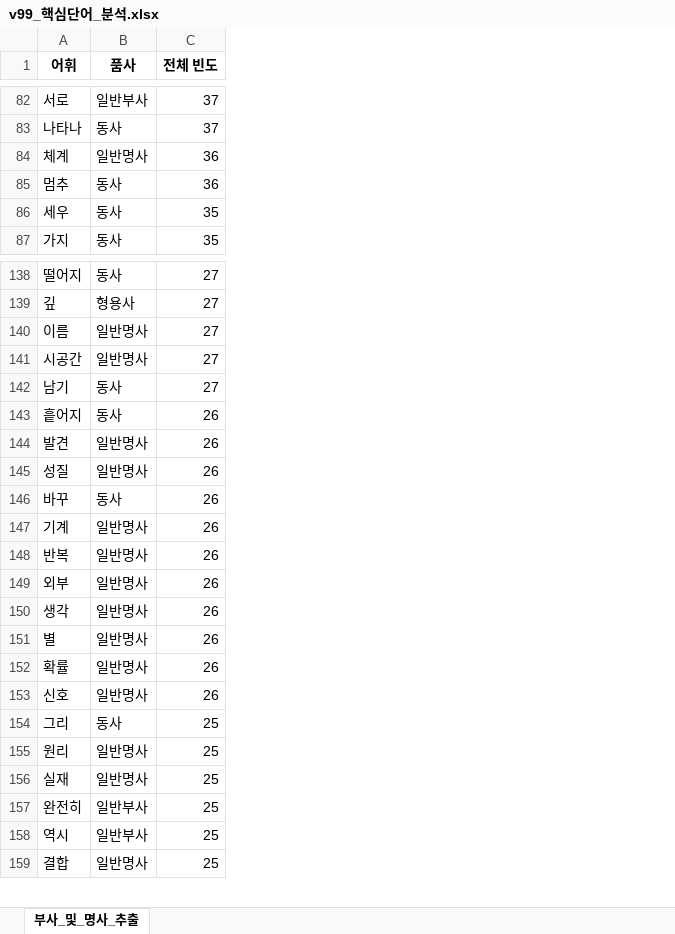
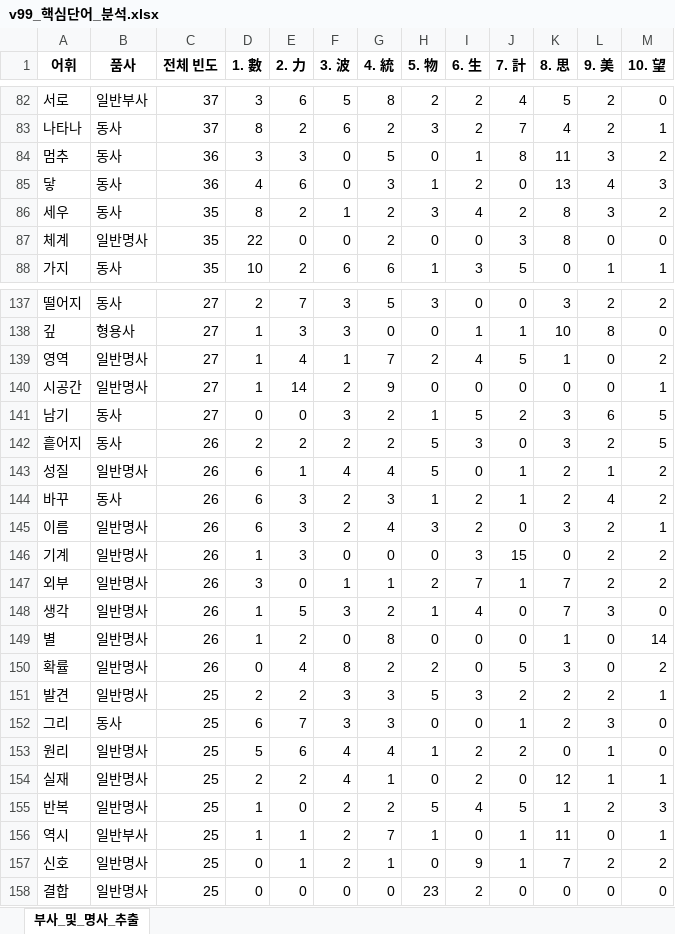
Before and after one commit to yonho67/obsidian, an Excel workbook: v99_핵심단어_분석.xlsx, sheet 부사_및_명사_추출, drawn as a sheet; only a part is shown, gaps mark what is left out; values as stored, in another font and other column widths than the file's, no borders; removed rows and columns are numbered as before the commit, all else as after; the diff covers the shown part only; the diff names each change by its address in the sheet, - before the commit and + after, or states it on an @@ line.

```diff
--- a/v99_핵심단어_분석.xlsx (sheet 부사_및_명사_추출)
+++ b/v99_핵심단어_분석.xlsx (sheet 부사_및_명사_추출)
+column D (1. 數), rows 82-84: 3 | 8 | 3; row 86: 8; row 88: 10; rows 137-144: 2 | 1 | 1 | 1 | 0 | 2 | 6 | 6; rows 146-150: 1 | 3 | 1 | 1 | 0; rows 152-154: 6 | 5 | 2; row 156: 1; row 158: 0
+column E (2. 力), rows 82-84: 6 | 2 | 3; row 86: 2; row 88: 2; rows 137-144: 7 | 3 | 4 | 14 | 0 | 2 | 1 | 3; rows 146-150: 3 | 0 | 5 | 2 | 4; rows 152-154: 7 | 6 | 2; row 156: 1; row 158: 0
+column F (3. 波), rows 82-84: 5 | 6 | 0; row 86: 1; row 88: 6; rows 137-144: 3 | 3 | 1 | 2 | 3 | 2 | 4 | 2; rows 146-150: 0 | 1 | 3 | 0 | 8; rows 152-154: 3 | 4 | 4; row 156: 2; row 158: 0
+column G (4. 統), rows 82-84: 8 | 2 | 5; row 86: 2; row 88: 6; rows 137-144: 5 | 0 | 7 | 9 | 2 | 2 | 4 | 3; rows 146-150: 0 | 1 | 2 | 8 | 2; rows 152-154: 3 | 4 | 1; row 156: 7; row 158: 0
+column H (5. 物), rows 82-84: 2 | 3 | 0; row 86: 3; row 88: 1; rows 137-144: 3 | 0 | 2 | 0 | 1 | 5 | 5 | 1; rows 146-150: 0 | 2 | 1 | 0 | 2; rows 152-154: 0 | 1 | 0; row 156: 1; row 158: 23
+column I (6. 生), rows 82-84: 2 | 2 | 1; row 86: 4; row 88: 3; rows 137-144: 0 | 1 | 4 | 0 | 5 | 3 | 0 | 2; rows 146-150: 3 | 7 | 4 | 0 | 0; rows 152-154: 0 | 2 | 2; row 156: 0; row 158: 2
+column J (7. 計), rows 82-84: 4 | 7 | 8; row 86: 2; row 88: 5; rows 137-144: 0 | 1 | 5 | 0 | 2 | 0 | 1 | 1; rows 146-150: 15 | 1 | 0 | 0 | 5; rows 152-154: 1 | 2 | 0; row 156: 1; row 158: 0
+column K (8. 思), rows 82-84: 5 | 4 | 11; row 86: 8; row 88: 0; rows 137-144: 3 | 10 | 1 | 0 | 3 | 3 | 2 | 2; rows 146-150: 0 | 7 | 7 | 1 | 3; rows 152-154: 2 | 0 | 12; row 156: 11; row 158: 0
+column L (9. 美), rows 82-84: 2 | 2 | 3; row 86: 3; row 88: 1; rows 137-144: 2 | 8 | 0 | 0 | 6 | 2 | 1 | 4; rows 146-150: 2 | 2 | 3 | 0 | 0; rows 152-154: 3 | 1 | 1; row 156: 0; row 158: 0
+column M (10. 望), rows 82-84: 0 | 1 | 2; row 86: 2; row 88: 1; rows 137-144: 2 | 0 | 2 | 1 | 5 | 5 | 2 | 2; rows 146-150: 2 | 2 | 0 | 14 | 2; rows 152-154: 0 | 0 | 1; row 156: 1; row 158: 0
-row 84: 체계 | 일반명사 | 36
+row 85: 닿 | 동사 | 36 | 4 | 6 | 0 | 3 | 1 | 2 | 0 | 13 | 4 | 3
+row 87: 체계 | 일반명사 | 35 | 22 | 0 | 0 | 2 | 0 | 0 | 3 | 8 | 0 | 0
-A139 (어휘): 이름
+A139 (어휘): 영역
-row 144: 발견 | 일반명사 | 26
+row 145: 이름 | 일반명사 | 26 | 6 | 3 | 2 | 4 | 3 | 2 | 0 | 3 | 2 | 1
-row 148: 반복 | 일반명사 | 26
-row 153: 신호 | 일반명사 | 26
+row 151: 발견 | 일반명사 | 25 | 2 | 2 | 3 | 3 | 5 | 3 | 2 | 2 | 2 | 1
-row 157: 완전히 | 일반부사 | 25
+row 155: 반복 | 일반명사 | 25 | 1 | 0 | 2 | 2 | 5 | 4 | 5 | 1 | 2 | 3
+row 157: 신호 | 일반명사 | 25 | 0 | 1 | 2 | 1 | 0 | 9 | 1 | 7 | 2 | 2
```
Also changed, not shown: 45 added rows, 46 removed rows and 12 edited cells elsewhere in this sheet, 28 other files.
